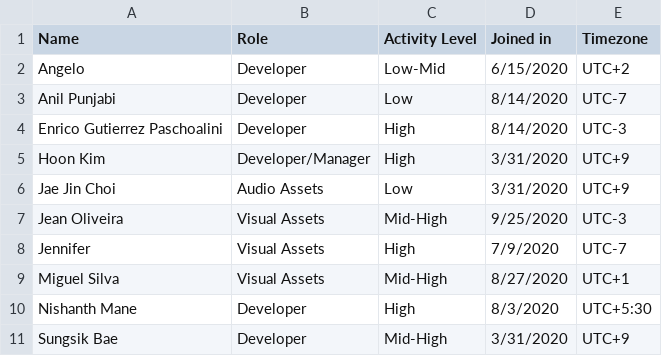
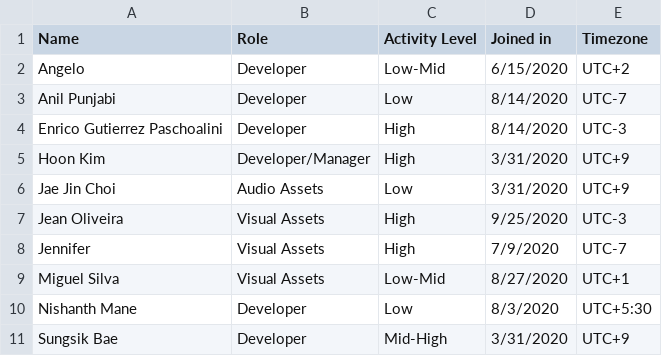
Before and after one commit to TeamSTEP/Catch.ioProjectBoard, a CSV file: TeamMemberList.csv, drawn as a sheet.

```diff
--- a/TeamMemberList.csv
+++ b/TeamMemberList.csv
@@ -6,6 +6,6 @@ Hoon Kim,Developer/Manager,High,3/31/2020,UTC+9
 Jae Jin Choi,Audio Assets,Low,3/31/2020,UTC+9
-Jean Oliveira,Visual Assets,Mid-High,9/25/2020,UTC-3
+Jean Oliveira,Visual Assets,High,9/25/2020,UTC-3
 Jennifer,Visual Assets,High,7/9/2020,UTC-7
-Miguel Silva,Visual Assets,Mid-High,8/27/2020,UTC+1
-Nishanth Mane,Developer,High,8/3/2020,UTC+5:30
+Miguel Silva,Visual Assets,Low-Mid,8/27/2020,UTC+1
+Nishanth Mane,Developer,Low,8/3/2020,UTC+5:30
 Sungsik Bae,Developer,Mid-High,3/31/2020,UTC+9
```
Also changed, not shown: 2 other files.
